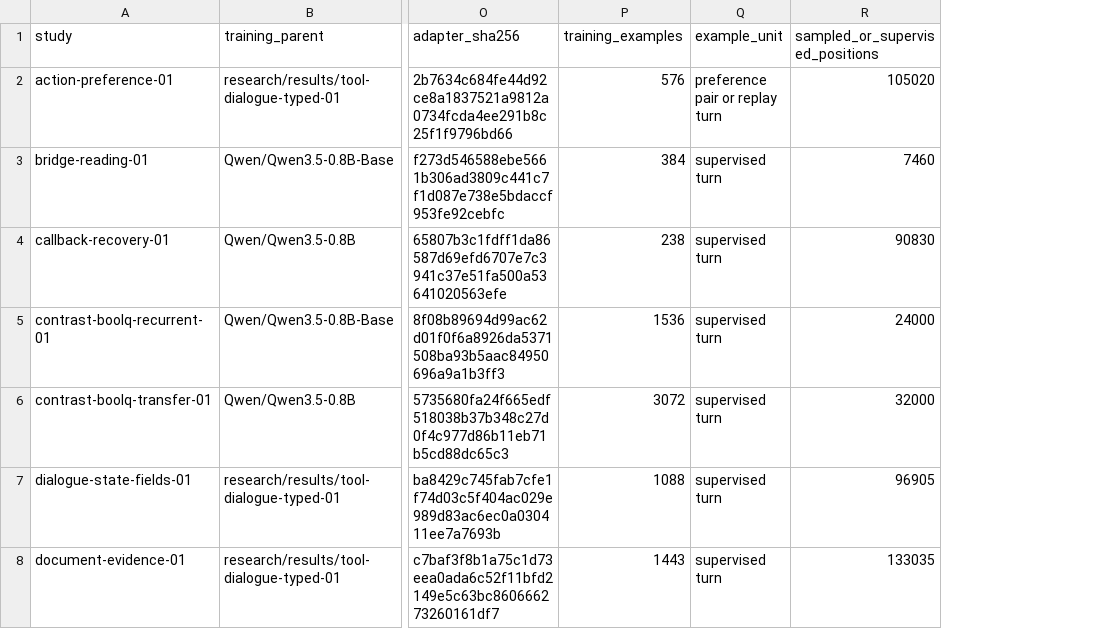
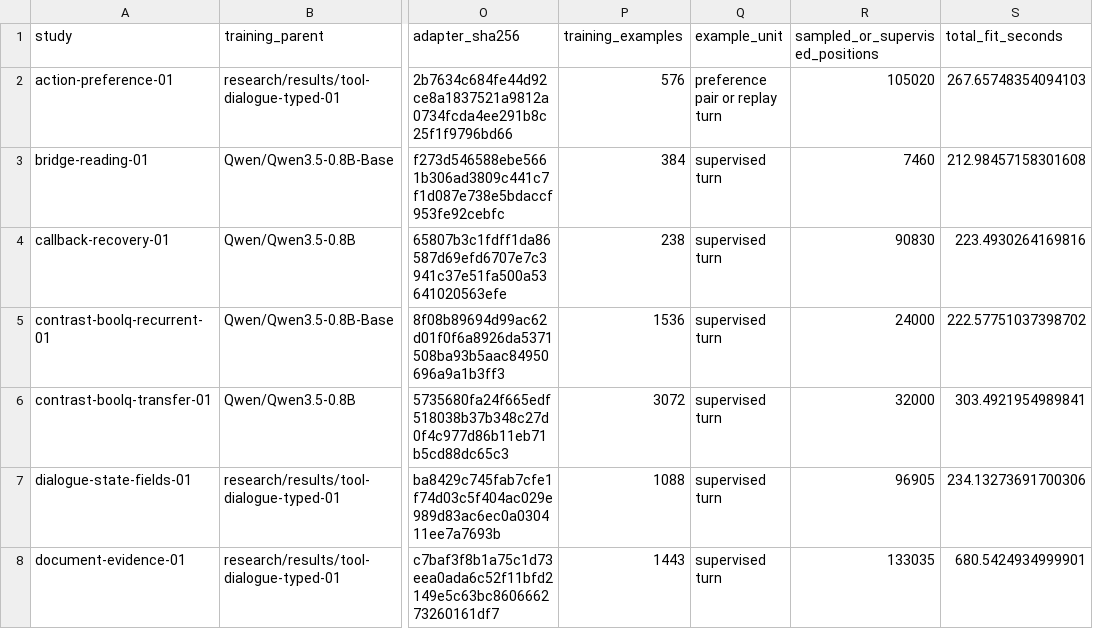
Before and after one commit to lukifer23/LoopQwen-MLX, a CSV file: paper/model-lineage.csv, drawn as a sheet; only a part is shown, gaps mark what is left out; the diff covers the shown part only; the diff names each change by its address in the sheet, - before the commit and + after, or states it on an @@ line.

```diff
--- a/paper/model-lineage.csv
+++ b/paper/model-lineage.csv
+column S (total_fit_seconds), rows 2-8: 267.65748354094103 | 212.98457158301608 | 223.4930264169816 | 222.57751037398702 | 303.4921954989841 | 234.13273691700306 | 680.5424934999901
```
Also changed, not shown: 3 added rows elsewhere in this file, paper/system-comparisons.csv, 27 other files.
